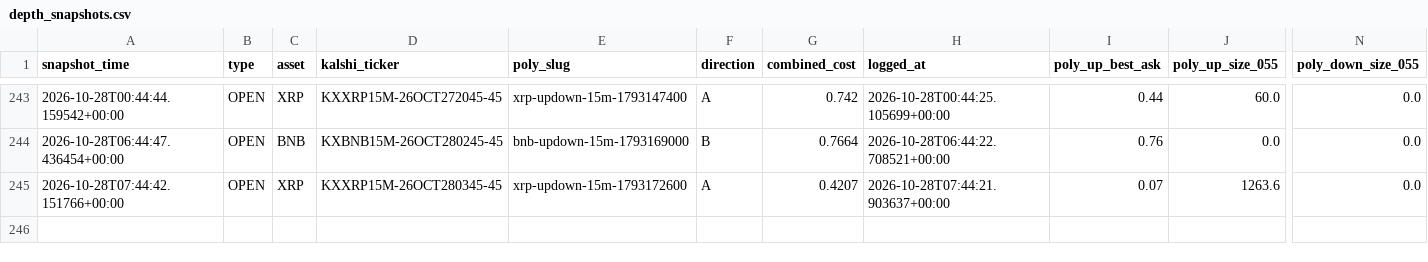
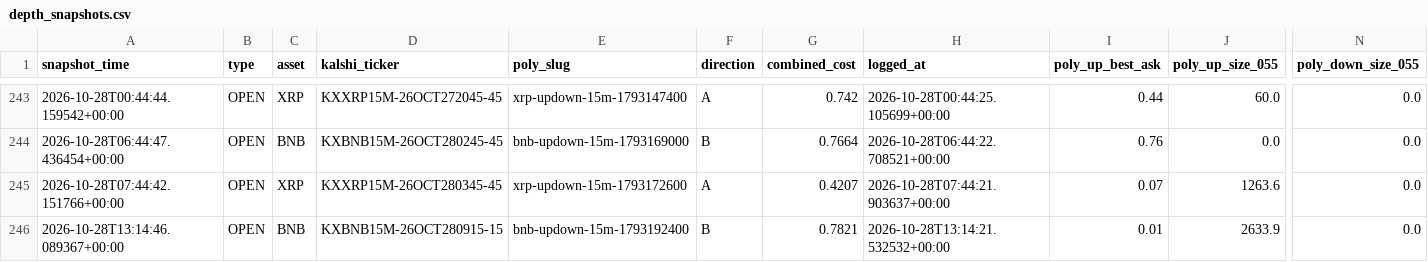
Before and after one commit to Prinxe-crypto/gap-maker-depth-monitor, a CSV file: depth_snapshots.csv, drawn as a sheet; only a part is shown, gaps mark what is left out; rows hold the shown columns only; the diff names each change by its address in the sheet, - before the commit and + after, or states it on an @@ line.

```diff
--- a/depth_snapshots.csv
+++ b/depth_snapshots.csv
+row 246: 2026-10-28T13:14:46.089367+00:00 | OPEN | BNB | KXBNB15M-26OCT280915-15 | bnb-updown-15m-1793192400 | B | 0.7821 | 2026-10-28T13:14:21.532532+00:00 | 0.01 | 2633.9 | 0.0
```
Also changed, not shown: 3 other files.
